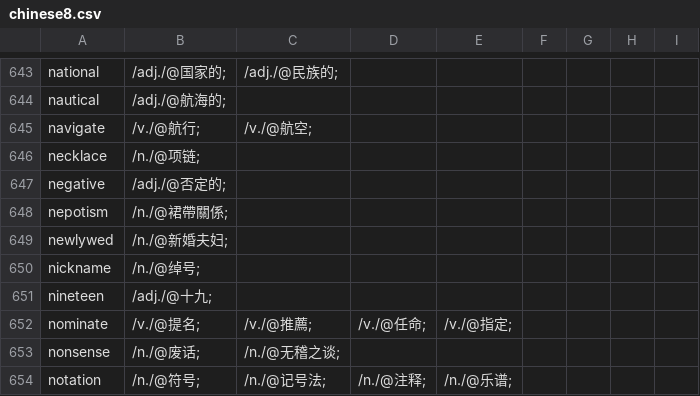
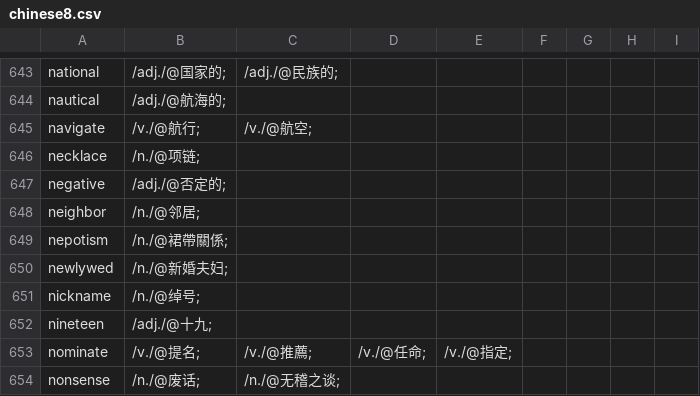
Before and after one commit to yhnnd/wordlab, a CSV file: Files/lang/ch/chinese8.csv, drawn as a sheet; only a part is shown, gaps mark what is left out; the shorter side is filled out with more unchanged rows.

```diff
--- a/Files/lang/ch/chinese8.csv
+++ b/Files/lang/ch/chinese8.csv
@@ -647,2 +647,3 @@ necklace ,/n./@项链;
 negative ,/adj./@否定的;
+neighbor ,/n./@邻居;
 nepotism ,/n./@裙帶關係;
```
Also changed, not shown: Files/lang/ch/chinese3.csv, Files/lang/en/english8.csv, 11 other files.
